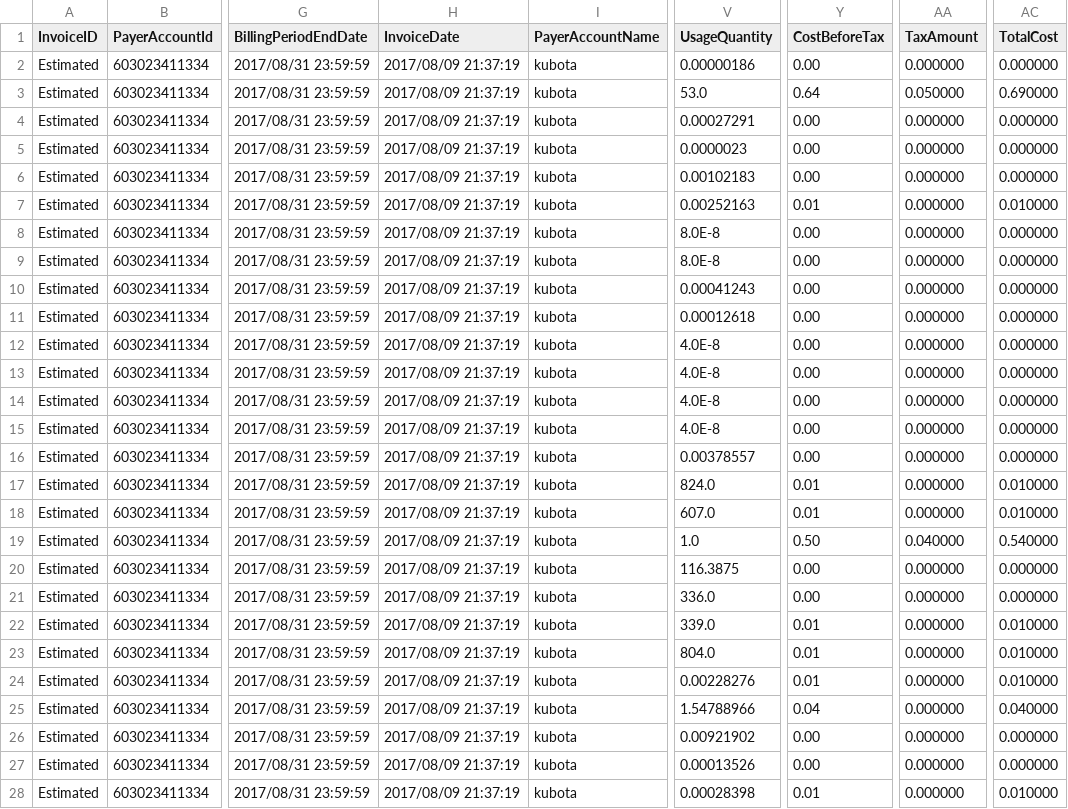
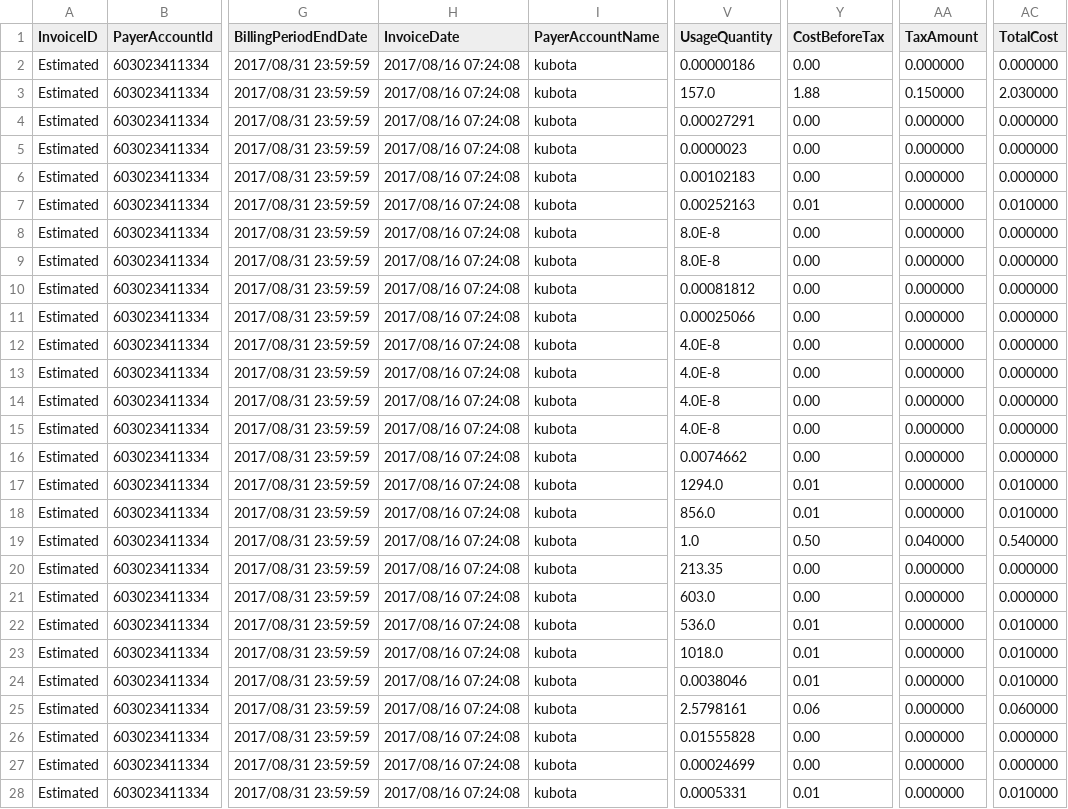
Before and after one commit to littlekbt/cloud-billing, a CSV file: batch/tmp.csv, drawn as a sheet; only a part is shown, gaps mark what is left out; the diff covers the shown part only; the diff names each change by its address in the sheet, - before the commit and + after, or states it on an @@ line.

```diff
--- a/batch/tmp.csv
+++ b/batch/tmp.csv
-H2:H28 (InvoiceDate): 2017/08/09 21:37:19
+H2:H28 (InvoiceDate): 2017/08/16 07:24:08
-V3 (UsageQuantity): 53.0
+V3 (UsageQuantity): 157.0
-Y3 (CostBeforeTax): 0.64
+Y3 (CostBeforeTax): 1.88
-AA3 (TaxAmount): 0.050000
+AA3 (TaxAmount): 0.150000
-AC3 (TotalCost): 0.690000
+AC3 (TotalCost): 2.030000
-V10 (UsageQuantity): 0.00041243
+V10 (UsageQuantity): 0.00081812
-V11 (UsageQuantity): 0.00012618
+V11 (UsageQuantity): 0.00025066
-V16 (UsageQuantity): 0.00378557
+V16 (UsageQuantity): 0.0074662
-V17 (UsageQuantity): 824.0
+V17 (UsageQuantity): 1294.0
-V18 (UsageQuantity): 607.0
+V18 (UsageQuantity): 856.0
-V20 (UsageQuantity): 116.3875
+V20 (UsageQuantity): 213.35
-V21 (UsageQuantity): 336.0
+V21 (UsageQuantity): 603.0
-V22 (UsageQuantity): 339.0
+V22 (UsageQuantity): 536.0
-V23 (UsageQuantity): 804.0
+V23 (UsageQuantity): 1018.0
-V24 (UsageQuantity): 0.00228276
+V24 (UsageQuantity): 0.0038046
-V25 (UsageQuantity): 1.54788966
+V25 (UsageQuantity): 2.5798161
-Y25 (CostBeforeTax): 0.04
+Y25 (CostBeforeTax): 0.06
-AC25 (TotalCost): 0.040000
+AC25 (TotalCost): 0.060000
-V26 (UsageQuantity): 0.00921902
+V26 (UsageQuantity): 0.01555828
-V27 (UsageQuantity): 0.00013526
+V27 (UsageQuantity): 0.00024699
-V28 (UsageQuantity): 0.00028398
+V28 (UsageQuantity): 0.0005331
```
Also changed, not shown: 45 edited cells elsewhere in this file, 5 other files.
